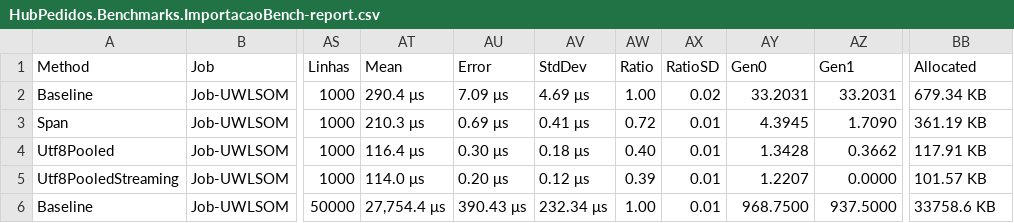
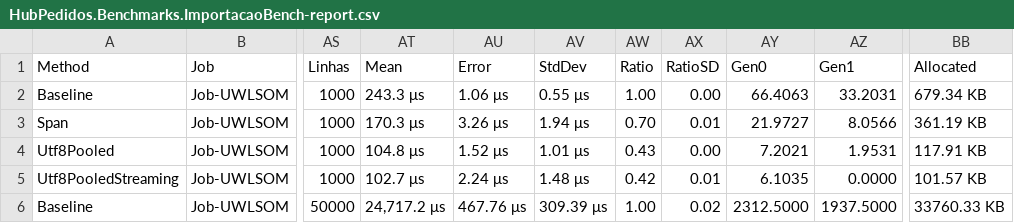
Before and after one commit to EduuGah/testes-estudos, a CSV file: prog-aplicada-net/evidencias/bench/results/HubPedidos.Benchmarks.ImportacaoBench-report.csv, drawn as a sheet; only a part is shown, gaps mark what is left out; the diff covers the shown part only; the diff names each change by its address in the sheet, - before the commit and + after, or states it on an @@ line.

```diff
--- a/prog-aplicada-net/evidencias/bench/results/HubPedidos.Benchmarks.ImportacaoBench-report.csv
+++ b/prog-aplicada-net/evidencias/bench/results/HubPedidos.Benchmarks.ImportacaoBench-report.csv
-AT2 (Mean): 290.4 μs
+AT2 (Mean): 243.3 μs
-AU2 (Error): 7.09 μs
+AU2 (Error): 1.06 μs
-AV2 (StdDev): 4.69 μs
+AV2 (StdDev): 0.55 μs
-AX2 (RatioSD): 0.02
+AX2 (RatioSD): 0.00
-AY2 (Gen0): 33.2031
+AY2 (Gen0): 66.4063
-AT3 (Mean): 210.3 μs
+AT3 (Mean): 170.3 μs
-AU3 (Error): 0.69 μs
+AU3 (Error): 3.26 μs
-AV3 (StdDev): 0.41 μs
+AV3 (StdDev): 1.94 μs
-AW3 (Ratio): 0.72
+AW3 (Ratio): 0.70
-AY3 (Gen0): 4.3945
+AY3 (Gen0): 21.9727
-AZ3 (Gen1): 1.7090
+AZ3 (Gen1): 8.0566
-AT4 (Mean): 116.4 μs
+AT4 (Mean): 104.8 μs
-AU4 (Error): 0.30 μs
+AU4 (Error): 1.52 μs
-AV4 (StdDev): 0.18 μs
+AV4 (StdDev): 1.01 μs
-AW4 (Ratio): 0.40
+AW4 (Ratio): 0.43
-AX4 (RatioSD): 0.01
+AX4 (RatioSD): 0.00
-AY4 (Gen0): 1.3428
+AY4 (Gen0): 7.2021
-AZ4 (Gen1): 0.3662
+AZ4 (Gen1): 1.9531
-AT5 (Mean): 114.0 μs
+AT5 (Mean): 102.7 μs
-AU5 (Error): 0.20 μs
+AU5 (Error): 2.24 μs
-AV5 (StdDev): 0.12 μs
+AV5 (StdDev): 1.48 μs
-AW5 (Ratio): 0.39
+AW5 (Ratio): 0.42
-AY5 (Gen0): 1.2207
+AY5 (Gen0): 6.1035
-AT6 (Mean): 27,754.4 μs
+AT6 (Mean): 24,717.2 μs
-AU6 (Error): 390.43 μs
+AU6 (Error): 467.76 μs
-AV6 (StdDev): 232.34 μs
+AV6 (StdDev): 309.39 μs
-AX6 (RatioSD): 0.01
+AX6 (RatioSD): 0.02
-AY6 (Gen0): 968.7500
+AY6 (Gen0): 2312.5000
-AZ6 (Gen1): 937.5000
+AZ6 (Gen1): 1937.5000
-BB6 (Allocated): 33758.6 KB
+BB6 (Allocated): 33760.33 KB
```
Also changed, not shown: 22 edited cells elsewhere in this file, prog-aplicada-net/evidencias/bench/results/HubPedidos.Benchmarks.ConsultaBench-report.csv, prog-aplicada-net/evidencias/bench/results/HubPedidos.Benchmarks.MapeamentoBench-report.csv, 37 other files.
